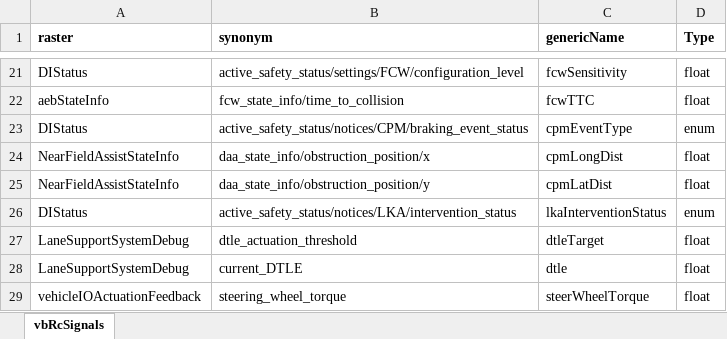
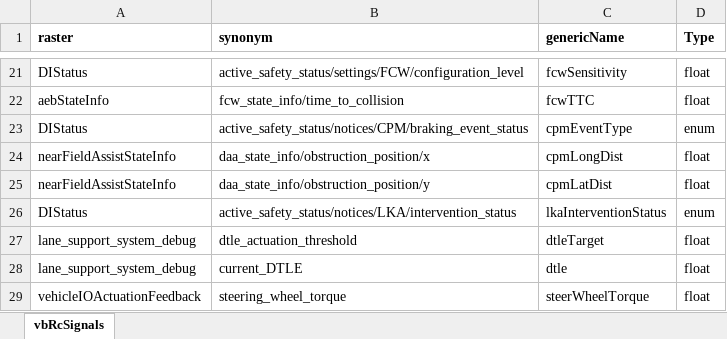
Before and after one commit to codeFarmerJack/AEB_KPI_Project, an Excel workbook: config/signal_map.xlsx, sheet vbRcSignals, drawn as a sheet; only a part is shown, gaps mark what is left out; values as stored, in another font and other column widths than the file's, no borders; the diff names each change by its address in the sheet, - before the commit and + after, or states it on an @@ line.

Commit message:
update lsaeb debug

```diff
--- a/config/signal_map.xlsx (sheet vbRcSignals)
+++ b/config/signal_map.xlsx (sheet vbRcSignals)
-A24:A25 (raster): NearFieldAssistStateInfo
+A24:A25 (raster): nearFieldAssistStateInfo
-A27:A28 (raster): LaneSupportSystemDebug
+A27:A28 (raster): lane_support_system_debug
```
Also changed, not shown: 1 other file.
